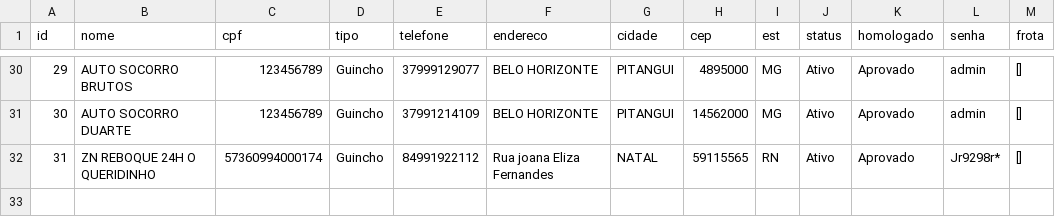
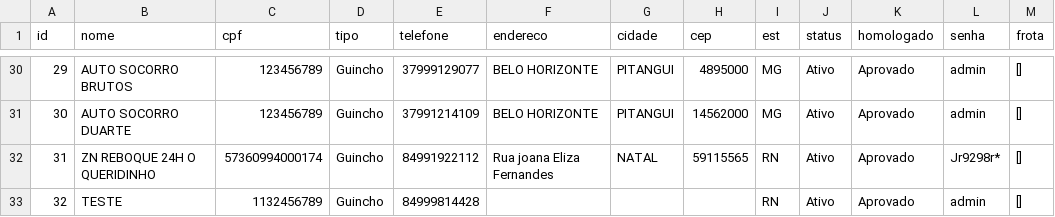
Before and after one commit to adrastreamentos/ad-central, a CSV file: AD_Assistencia/banco_prestadores.csv, drawn as a sheet; only a part is shown, gaps mark what is left out.

Commit message:
🔥 Auto-salvamento: AD_Assistencia/banco_prestadores.csv

```diff
--- a/AD_Assistencia/banco_prestadores.csv
+++ b/AD_Assistencia/banco_prestadores.csv
@@ -32 +32,2 @@ id,nome,cpf,tipo,telefone,endereco,cidade,cep,est,status,homologado,senha,frota
 31,ZN REBOQUE 24H O QUERIDINHO,57360994000174,Guincho,84991922112,Rua joana Eliza Fernandes,NATAL,59115565,RN,Ativo,Aprovado,Jr9298r*,[]
+32,TESTE,1132456789,Guincho,84999814428,,,,RN,Ativo,Aprovado,admin,[]
```
